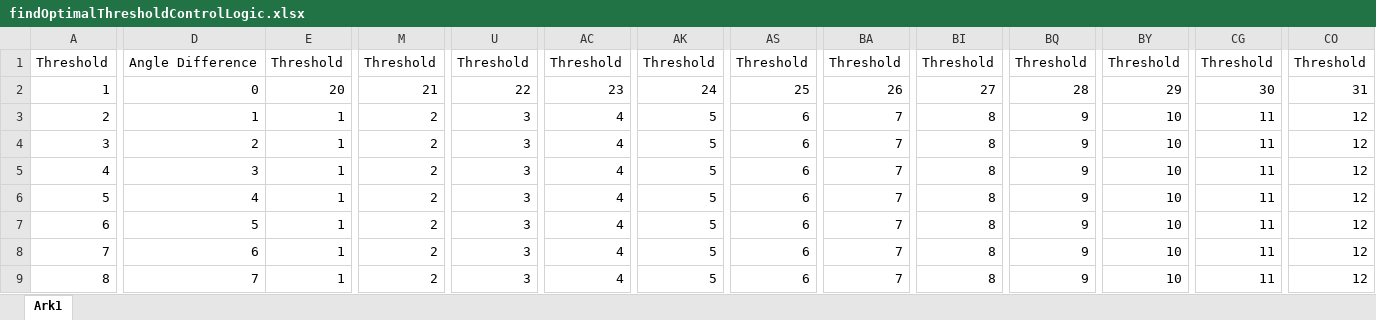
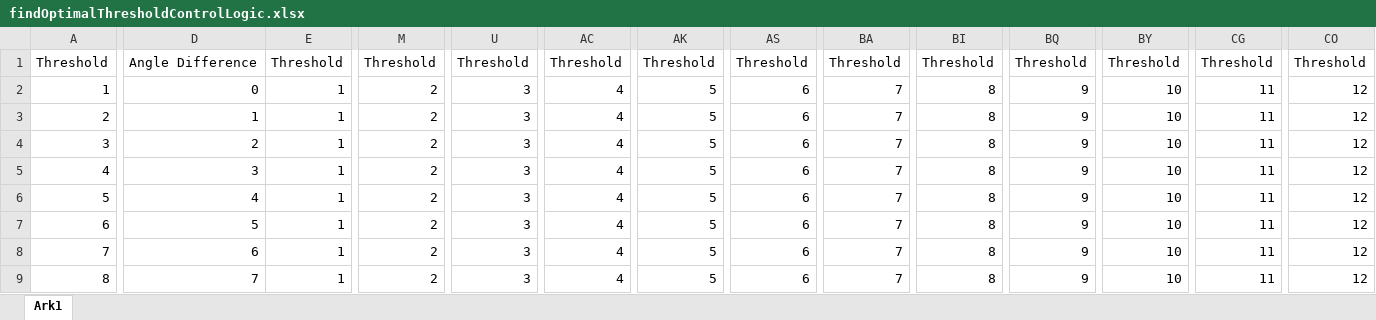
Before and after one commit to Morl4d1m/ESD5Fall2024, an Excel workbook: Project/findOptimalThresholdControlLogic.xlsx, sheet Ark1, drawn as a sheet; only a part is shown, gaps mark what is left out; values as stored, in another font and other column widths than the file's, no borders; the diff covers the shown part only; the diff names each change by its address in the sheet, - before the commit and + after, or states it on an @@ line.

```diff
--- a/Project/findOptimalThresholdControlLogic.xlsx (sheet Ark1)
+++ b/Project/findOptimalThresholdControlLogic.xlsx (sheet Ark1)
-E2: 20
+E2: 1
-M2: 21
+M2: 2
-U2: 22
+U2: 3
-AC2: 23
+AC2: 4
-AK2: 24
+AK2: 5
-AS2: 25
+AS2: 6
-BA2: 26
+BA2: 7
-BI2: 27
+BI2: 8
-BQ2: 28
+BQ2: 9
-BY2: 29
+BY2: 10
-CG2: 30
+CG2: 11
-CO2: 31
+CO2: 12
```
Also changed, not shown: 18 edited cells elsewhere in this sheet, 4 other files.
